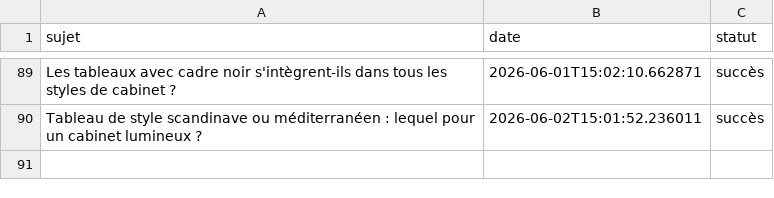
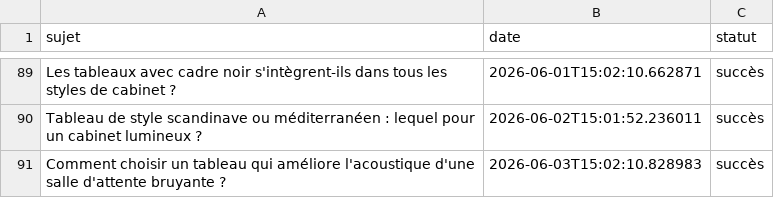
Before and after one commit to Metalosmose21/Cabinet-m-dical-3, a CSV file: sujets_traites.csv, drawn as a sheet; only a part is shown, gaps mark what is left out.

```diff
--- a/sujets_traites.csv
+++ b/sujets_traites.csv
@@ -90 +90,2 @@ Les tableaux avec cadre noir s'intègrent-ils dans tous les styles de cabinet ?,
 Tableau de style scandinave ou méditerranéen : lequel pour un cabinet lumineux ?,2026-06-02T15:01:52.236011,succès
+Comment choisir un tableau qui améliore l'acoustique d'une salle d'attente bruyante ?,2026-06-03T15:02:10.828983,succès
```
Also changed, not shown: sujets.csv.
